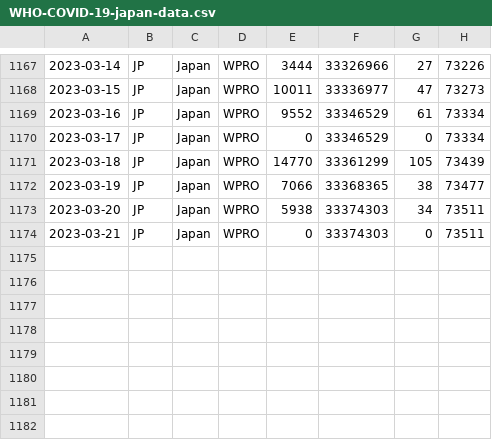
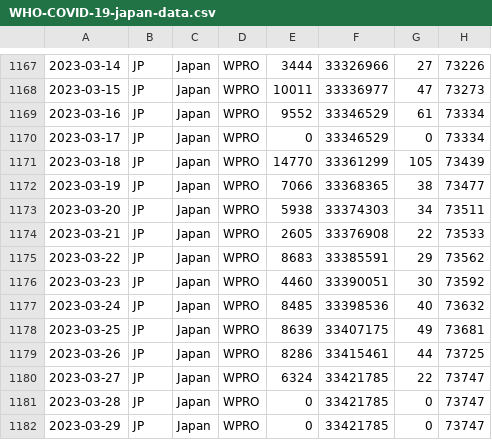
Before and after one commit to spiegel-im-spiegel/covid-2019-report, a CSV file: report/WHO-COVID-19-japan-data.csv, drawn as a sheet; only a part is shown, gaps mark what is left out.

Commit message:
Update reports

```diff
--- a/report/WHO-COVID-19-japan-data.csv
+++ b/report/WHO-COVID-19-japan-data.csv
@@ -1173,2 +1173,10 @@
 2023-03-20,JP,Japan,WPRO,5938,33374303,34,73511
-2023-03-21,JP,Japan,WPRO,0,33374303,0,73511
+2023-03-21,JP,Japan,WPRO,2605,33376908,22,73533
+2023-03-22,JP,Japan,WPRO,8683,33385591,29,73562
+2023-03-23,JP,Japan,WPRO,4460,33390051,30,73592
+2023-03-24,JP,Japan,WPRO,8485,33398536,40,73632
+2023-03-25,JP,Japan,WPRO,8639,33407175,49,73681
+2023-03-26,JP,Japan,WPRO,8286,33415461,44,73725
+2023-03-27,JP,Japan,WPRO,6324,33421785,22,73747
+2023-03-28,JP,Japan,WPRO,0,33421785,0,73747
+2023-03-29,JP,Japan,WPRO,0,33421785,0,73747
```
Also changed, not shown: 8 other files.
